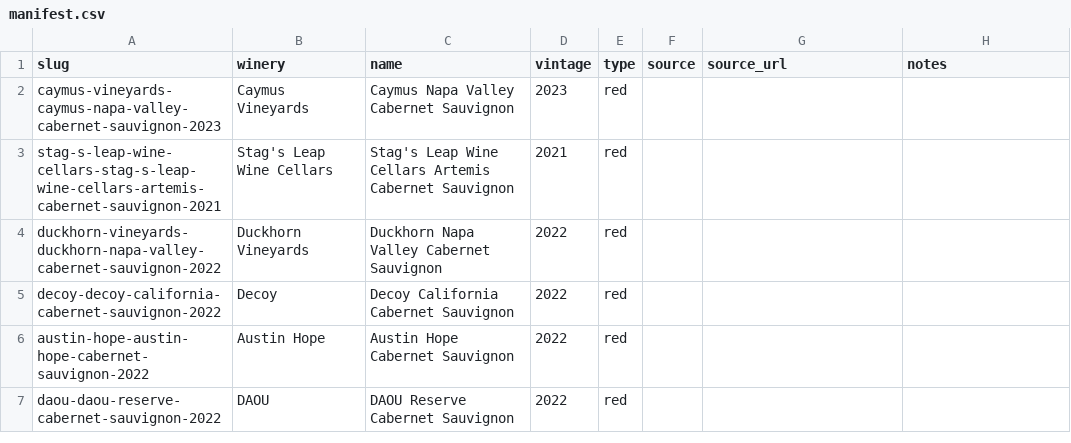
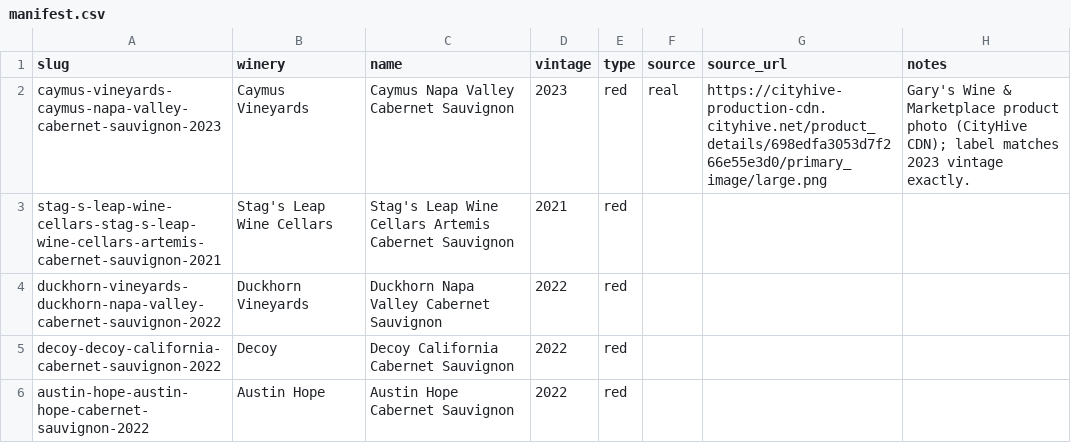
Before and after one commit to ChrisDeForest/VinoScope, a CSV file: data/images/manifest.csv, drawn as a sheet; only a part is shown; the shorter side is filled out with more unchanged rows; the diff covers the shown part only.

```diff
--- a/data/images/manifest.csv
+++ b/data/images/manifest.csv
@@ -1,3 +1,3 @@
 slug,winery,name,vintage,type,source,source_url,notes
-caymus-vineyards-caymus-napa-valley-cabernet-sauvignon-2023,Caymus Vineyards,Caymus Napa Valley Cabernet Sauvignon,2023,red,,,
+caymus-vineyards-caymus-napa-valley-cabernet-sauvignon-2023,Caymus Vineyards,Caymus Napa Valley Cabernet Sauvignon,2023,red,real,https://cityhive-production-cdn.cityhive.net/product_details/698edfa3053d7f266e55e3d0/primary_image/large.png,Gary's Wine & Marketplace product photo (CityHive CDN); label matches 2023 vintage exactly.
 stag-s-leap-wine-cellars-stag-s-leap-wine-cellars-artemis-cabernet-sauvignon-2021,Stag's Leap Wine Cellars,Stag's Leap Wine Cellars Artemis Cabernet Sauvignon,2021,red,,,
```
Also changed, not shown: 12 edited cells elsewhere in this file, 7 other files.
